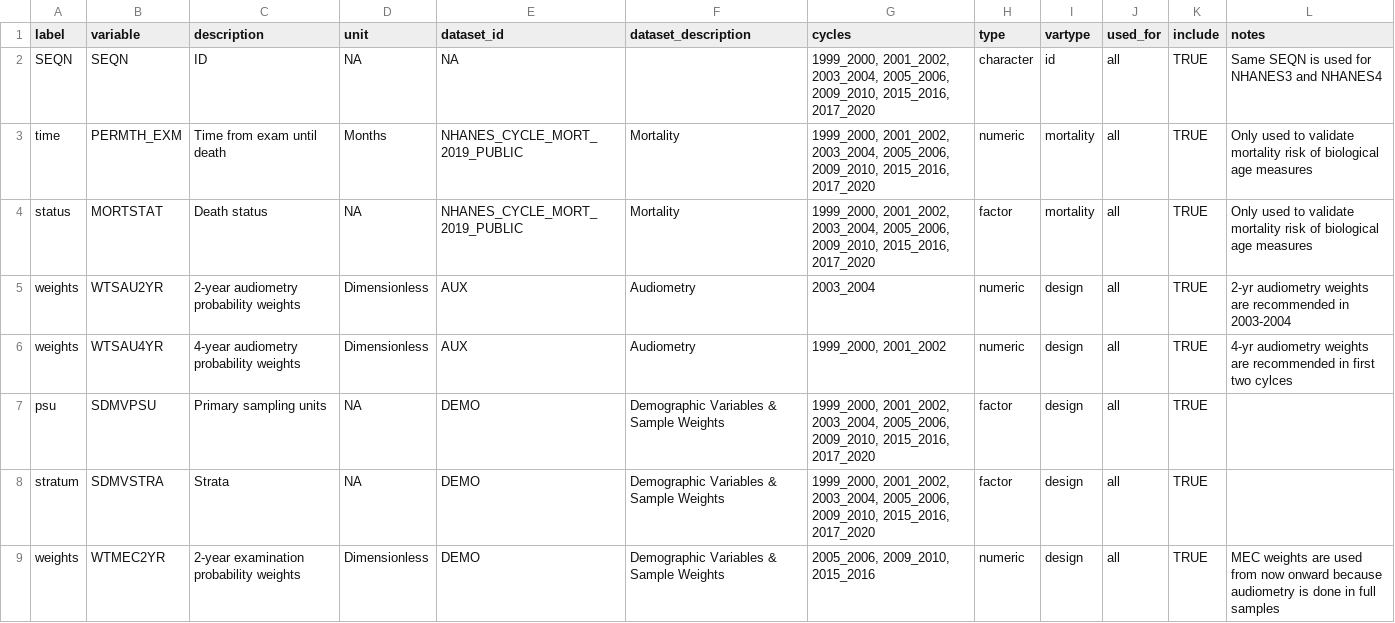
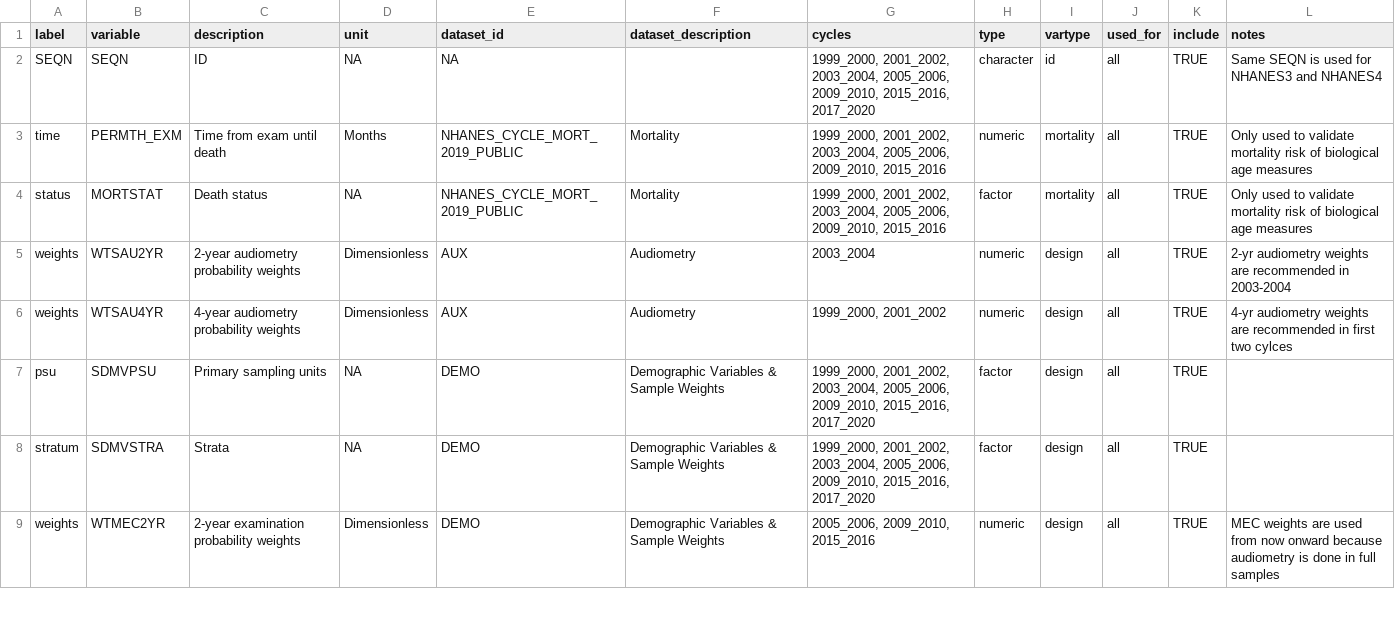
Before and after one commit to thepyottlab/NHANES-Hearing-and-Biological-Age-Analysis, a CSV file: specs/col_spec_nhanes4.csv, drawn as a sheet; only a part is shown.

```diff
--- a/specs/col_spec_nhanes4.csv
+++ b/specs/col_spec_nhanes4.csv
@@ -2,4 +2,4 @@
 SEQN,SEQN,ID,NA,NA,,"1999_2000, 2001_2002, 2003_2004, 2005_2006, 2009_2010, 2015_2016, 2017_2020",character,id,all,TRUE,Same SEQN is used for NHANES3 and NHANES4
-time,PERMTH_EXM,Time from exam until death,Months,NHANES_CYCLE_MORT_2019_PUBLIC,Mortality,"1999_2000, 2001_2002, 2003_2004, 2005_2006, 2009_2010, 2015_2016, 2017_2020",numeric,mortality,all,TRUE,Only used to validate mortality risk of biological age measures
-status,MORTSTAT,Death status,NA,NHANES_CYCLE_MORT_2019_PUBLIC,Mortality,"1999_2000, 2001_2002, 2003_2004, 2005_2006, 2009_2010, 2015_2016, 2017_2020",factor,mortality,all,TRUE,Only used to validate mortality risk of biological age measures
+time,PERMTH_EXM,Time from exam until death,Months,NHANES_CYCLE_MORT_2019_PUBLIC,Mortality,"1999_2000, 2001_2002, 2003_2004, 2005_2006, 2009_2010, 2015_2016",numeric,mortality,all,TRUE,Only used to validate mortality risk of biological age measures
+status,MORTSTAT,Death status,NA,NHANES_CYCLE_MORT_2019_PUBLIC,Mortality,"1999_2000, 2001_2002, 2003_2004, 2005_2006, 2009_2010, 2015_2016",factor,mortality,all,TRUE,Only used to validate mortality risk of biological age measures
 weights,WTSAU2YR,2-year audiometry probability weights,Dimensionless,AUX,Audiometry,2003_2004,numeric,design,all,TRUE,2-yr audiometry weights are recommended in 2003-2004
```
Also changed, not shown: 2 other files.
